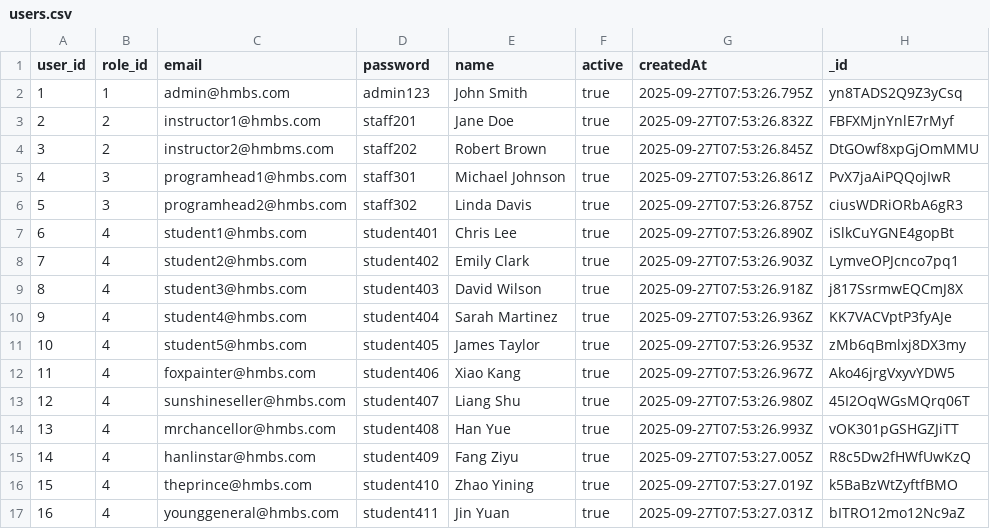
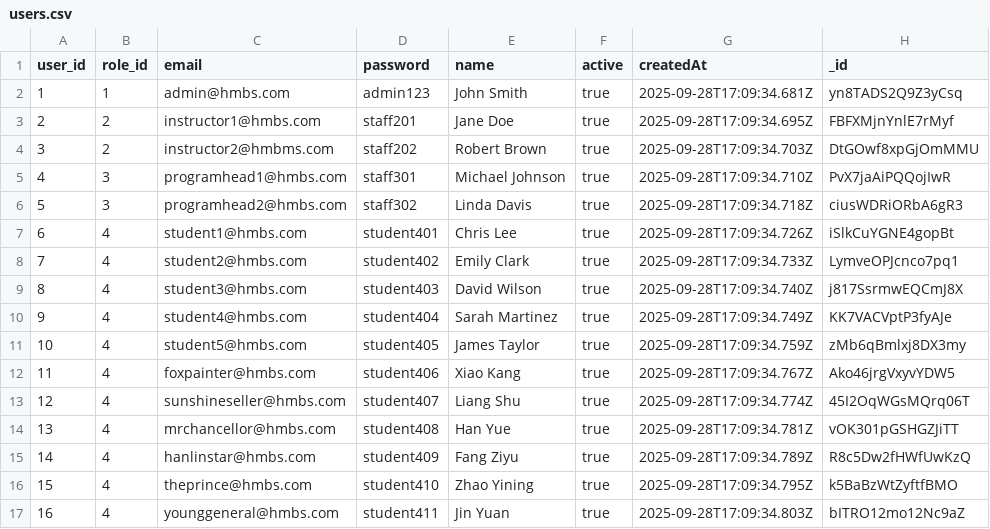
Before and after one commit to kang1Oh/hmbs_system, a CSV file: csv_files/users.csv, drawn as a sheet.

```diff
--- a/csv_files/users.csv
+++ b/csv_files/users.csv
@@ -1,17 +1,17 @@
 "user_id","role_id","email","password","name","active","createdAt","_id"
-1,1,"admin@hmbs.com","admin123","John Smith",true,"2025-09-27T07:53:26.795Z","yn8TADS2Q9Z3yCsq"
-2,2,"instructor1@hmbs.com","staff201","Jane Doe",true,"2025-09-27T07:53:26.832Z","FBFXMjnYnlE7rMyf"
-3,2,"instructor2@hmbms.com","staff202","Robert Brown",true,"2025-09-27T07:53:26.845Z","DtGOwf8xpGjOmMMU"
-4,3,"programhead1@hmbs.com","staff301","Michael Johnson",true,"2025-09-27T07:53:26.861Z","PvX7jaAiPQQojIwR"
-5,3,"programhead2@hmbs.com","staff302","Linda Davis",true,"2025-09-27T07:53:26.875Z","ciusWDRiORbA6gR3"
-6,4,"student1@hmbs.com","student401","Chris Lee",true,"2025-09-27T07:53:26.890Z","iSlkCuYGNE4gopBt"
-7,4,"student2@hmbs.com","student402","Emily Clark",true,"2025-09-27T07:53:26.903Z","LymveOPJcnco7pq1"
-8,4,"student3@hmbs.com","student403","David Wilson",true,"2025-09-27T07:53:26.918Z","j817SsrmwEQCmJ8X"
-9,4,"student4@hmbs.com","student404","Sarah Martinez",true,"2025-09-27T07:53:26.936Z","KK7VACVptP3fyAJe"
-10,4,"student5@hmbs.com","student405","James Taylor",true,"2025-09-27T07:53:26.953Z","zMb6qBmlxj8DX3my"
-11,4,"foxpainter@hmbs.com","student406","Xiao Kang",true,"2025-09-27T07:53:26.967Z","Ako46jrgVxyvYDW5"
-12,4,"sunshineseller@hmbs.com","student407","Liang Shu",true,"2025-09-27T07:53:26.980Z","45I2OqWGsMQrq06T"
-13,4,"mrchancellor@hmbs.com","student408","Han Yue",true,"2025-09-27T07:53:26.993Z","vOK301pGSHGZJiTT"
-14,4,"hanlinstar@hmbs.com","student409","Fang Ziyu",true,"2025-09-27T07:53:27.005Z","R8c5Dw2fHWfUwKzQ"
-15,4,"theprince@hmbs.com","student410","Zhao Yining",true,"2025-09-27T07:53:27.019Z","k5BaBzWtZyftfBMO"
-16,4,"younggeneral@hmbs.com","student411","Jin Yuan",true,"2025-09-27T07:53:27.031Z","bITRO12mo12Nc9aZ"
+1,1,"admin@hmbs.com","admin123","John Smith",true,"2025-09-28T17:09:34.681Z","yn8TADS2Q9Z3yCsq"
+2,2,"instructor1@hmbs.com","staff201","Jane Doe",true,"2025-09-28T17:09:34.695Z","FBFXMjnYnlE7rMyf"
+3,2,"instructor2@hmbms.com","staff202","Robert Brown",true,"2025-09-28T17:09:34.703Z","DtGOwf8xpGjOmMMU"
+4,3,"programhead1@hmbs.com","staff301","Michael Johnson",true,"2025-09-28T17:09:34.710Z","PvX7jaAiPQQojIwR"
+5,3,"programhead2@hmbs.com","staff302","Linda Davis",true,"2025-09-28T17:09:34.718Z","ciusWDRiORbA6gR3"
+6,4,"student1@hmbs.com","student401","Chris Lee",true,"2025-09-28T17:09:34.726Z","iSlkCuYGNE4gopBt"
+7,4,"student2@hmbs.com","student402","Emily Clark",true,"2025-09-28T17:09:34.733Z","LymveOPJcnco7pq1"
+8,4,"student3@hmbs.com","student403","David Wilson",true,"2025-09-28T17:09:34.740Z","j817SsrmwEQCmJ8X"
+9,4,"student4@hmbs.com","student404","Sarah Martinez",true,"2025-09-28T17:09:34.749Z","KK7VACVptP3fyAJe"
+10,4,"student5@hmbs.com","student405","James Taylor",true,"2025-09-28T17:09:34.759Z","zMb6qBmlxj8DX3my"
+11,4,"foxpainter@hmbs.com","student406","Xiao Kang",true,"2025-09-28T17:09:34.767Z","Ako46jrgVxyvYDW5"
+12,4,"sunshineseller@hmbs.com","student407","Liang Shu",true,"2025-09-28T17:09:34.774Z","45I2OqWGsMQrq06T"
+13,4,"mrchancellor@hmbs.com","student408","Han Yue",true,"2025-09-28T17:09:34.781Z","vOK301pGSHGZJiTT"
+14,4,"hanlinstar@hmbs.com","student409","Fang Ziyu",true,"2025-09-28T17:09:34.789Z","R8c5Dw2fHWfUwKzQ"
+15,4,"theprince@hmbs.com","student410","Zhao Yining",true,"2025-09-28T17:09:34.795Z","k5BaBzWtZyftfBMO"
+16,4,"younggeneral@hmbs.com","student411","Jin Yuan",true,"2025-09-28T17:09:34.803Z","bITRO12mo12Nc9aZ"
```
Also changed, not shown: csv_files/tools.csv, express-backend/csv_exports/tools.csv, 27 other files.
